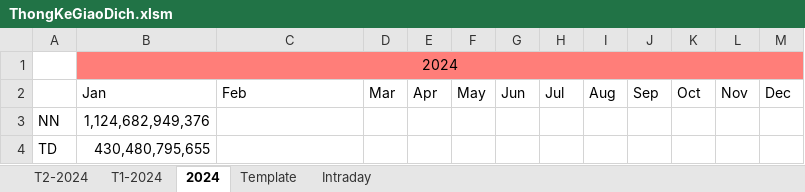
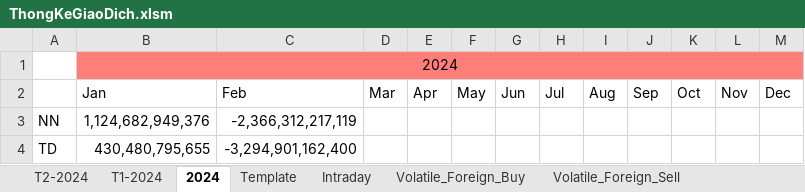
Before and after one commit to fury2003/stocks, an Excel workbook: ThongKeGiaoDich.xlsm, sheet 2024, drawn as a sheet; values as stored, in another font and other column widths than the file's, no borders; the diff names each change by its address in the sheet, - before the commit and + after, or states it on an @@ line.

```diff
--- a/ThongKeGiaoDich.xlsm (sheet 2024)
+++ b/ThongKeGiaoDich.xlsm (sheet 2024)
+sheet tab: Volatile_Foreign_Buy
+sheet tab: Volatile_Foreign_Sell
-C3 (Feb): (empty)
+C3 (Feb): -2,366,312,217,119
-C4 (Feb): (empty)
+C4 (Feb): -3,294,901,162,400
```
Also changed, not shown: sheet T2-2024, sheet Intraday, sheet T1-2024, other sheet tabs, charts or pictures, 6 other files.
